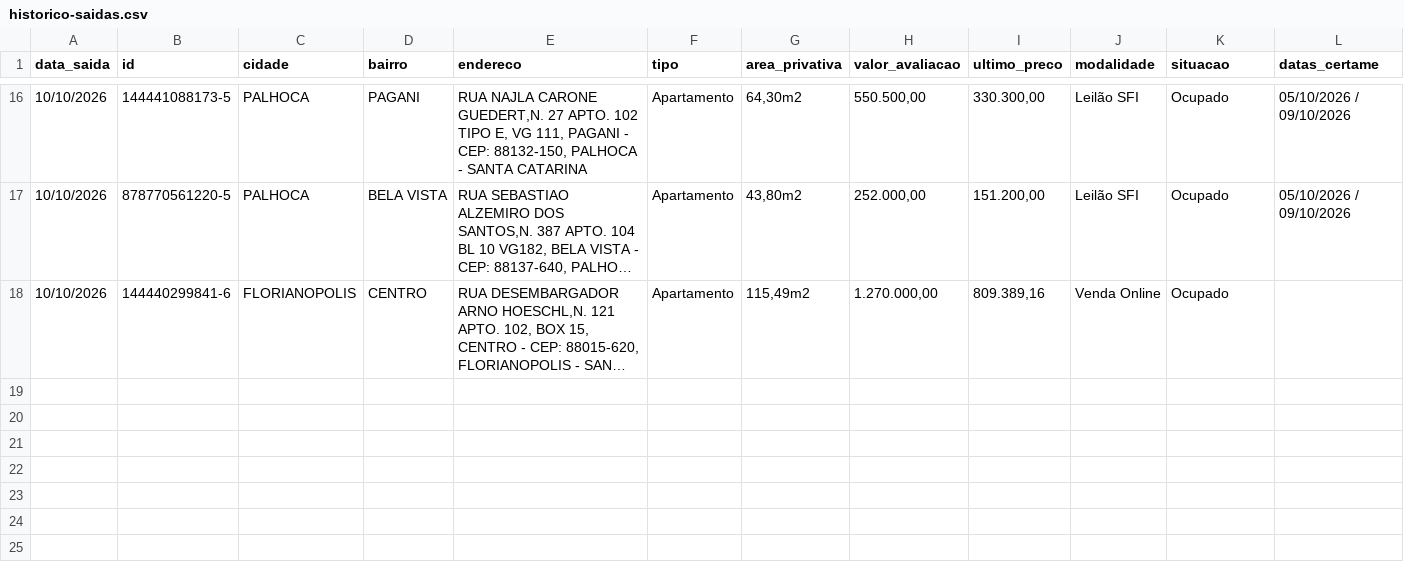
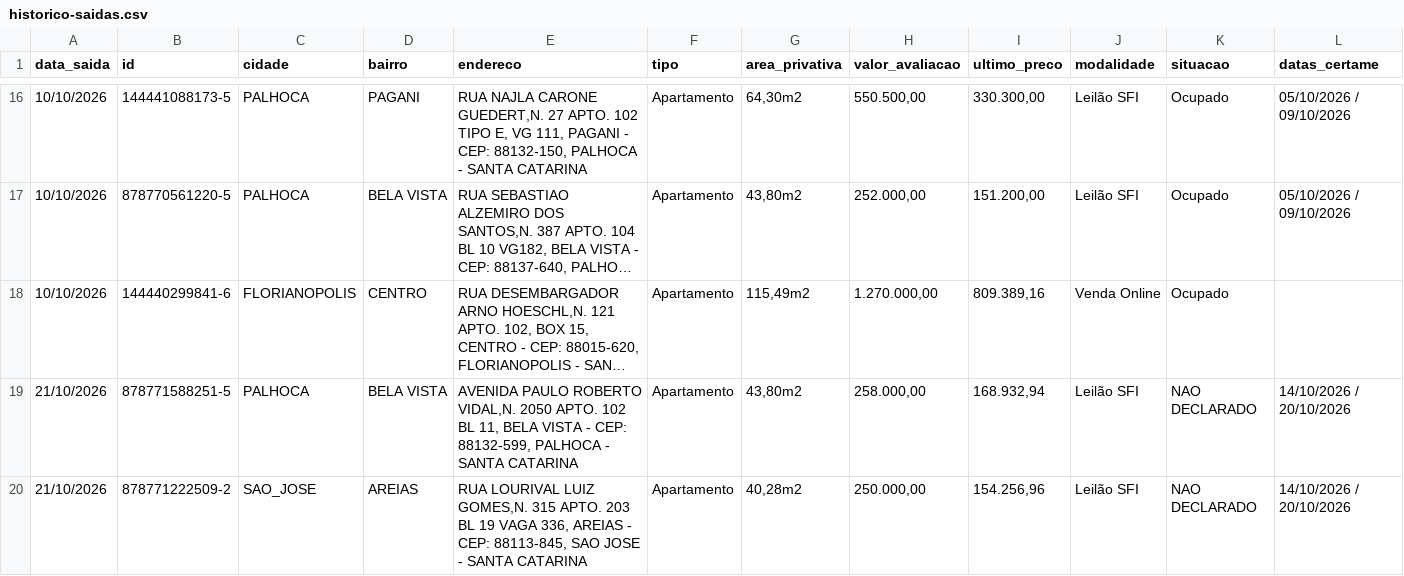
Before and after one commit to Loui-5795/Luiz-Arthur, a CSV file: dados/historico-saidas.csv, drawn as a sheet; only a part is shown, gaps mark what is left out; long unchanged cells end in …; rows hold the shown columns only; the diff names each change by its address in the sheet, - before the commit and + after, or states it on an @@ line.

```diff
--- a/dados/historico-saidas.csv
+++ b/dados/historico-saidas.csv
+row 19: 21/10/2026 | 878771588251-5 | PALHOCA | BELA VISTA | AVENIDA PAULO ROBERTO VIDAL,N. 2050 APTO. 102 BL 11, BELA VISTA - CEP: 88132-599, PALHOCA - SANTA CATARINA | Apartamento | 43,80m2 | 258.000,00 | 168.932,94 | Leilão SFI | NAO DECLARADO | 14/10/2026 / 20/10/2026
+row 20: 21/10/2026 | 878771222509-2 | SAO_JOSE | AREIAS | RUA LOURIVAL LUIZ GOMES,N. 315 APTO. 203 BL 19 VAGA 336, AREIAS - CEP: 88113-845, SAO JOSE - SANTA CATARINA | Apartamento | 40,28m2 | 250.000,00 | 154.256,96 | Leilão SFI | NAO DECLARADO | 14/10/2026 / 20/10/2026
```
Also changed, not shown: pipeline.csv, 3 other files.
